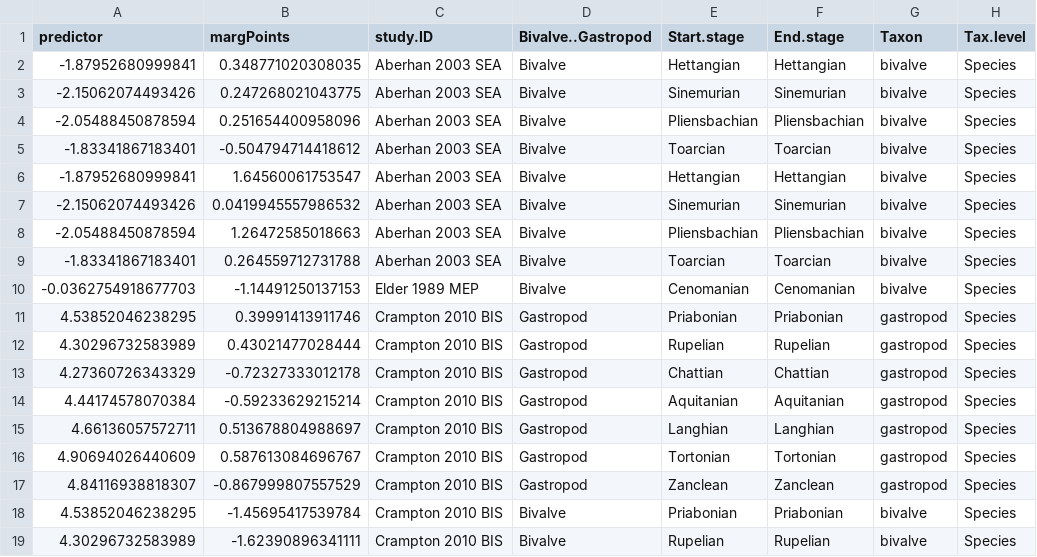
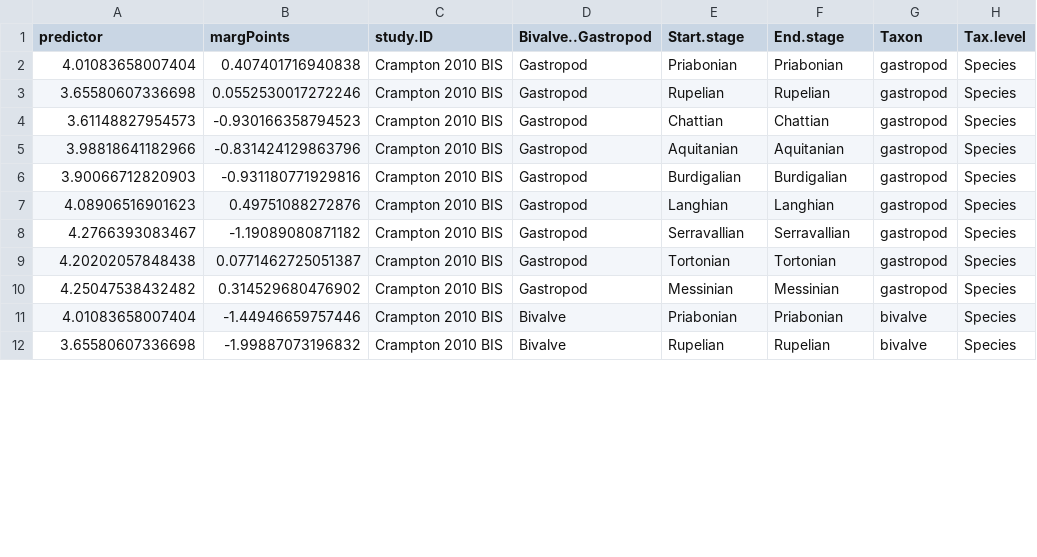
Before and after one commit to seananderson/ext-meta, a CSV file: analysis/del34margData.csv, drawn as a sheet; only a part is shown; the diff covers the shown part only.

```diff
--- a/analysis/del34margData.csv
+++ b/analysis/del34margData.csv
@@ -1,19 +1,12 @@
 "predictor","margPoints","study.ID","Bivalve..Gastropod","Start.stage","End.stage","Taxon","Tax.level"
--1.87952680999841,0.348771020308035,"Aberhan 2003 SEA","Bivalve","Hettangian","Hettangian","bivalve","Species"
--2.15062074493426,0.247268021043775,"Aberhan 2003 SEA","Bivalve","Sinemurian","Sinemurian","bivalve","Species"
--2.05488450878594,0.251654400958096,"Aberhan 2003 SEA","Bivalve","Pliensbachian","Pliensbachian","bivalve","Species"
--1.83341867183401,-0.504794714418612,"Aberhan 2003 SEA","Bivalve","Toarcian","Toarcian","bivalve","Species"
--1.87952680999841,1.64560061753547,"Aberhan 2003 SEA","Bivalve","Hettangian","Hettangian","bivalve","Species"
--2.15062074493426,0.0419945557986532,"Aberhan 2003 SEA","Bivalve","Sinemurian","Sinemurian","bivalve","Species"
--2.05488450878594,1.26472585018663,"Aberhan 2003 SEA","Bivalve","Pliensbachian","Pliensbachian","bivalve","Species"
--1.83341867183401,0.264559712731788,"Aberhan 2003 SEA","Bivalve","Toarcian","Toarcian","bivalve","Species"
--0.0362754918677703,-1.14491250137153,"Elder 1989 MEP","Bivalve","Cenomanian","Cenomanian","bivalve","Species"
-4.53852046238295,0.39991413911746,"Crampton 2010 BIS","Gastropod","Priabonian","Priabonian","gastropod","Species"
-4.30296732583989,0.43021477028444,"Crampton 2010 BIS","Gastropod","Rupelian","Rupelian","gastropod","Species"
-4.27360726343329,-0.72327333012178,"Crampton 2010 BIS","Gastropod","Chattian","Chattian","gastropod","Species"
-4.44174578070384,-0.59233629215214,"Crampton 2010 BIS","Gastropod","Aquitanian","Aquitanian","gastropod","Species"
-4.66136057572711,0.513678804988697,"Crampton 2010 BIS","Gastropod","Langhian","Langhian","gastropod","Species"
-4.90694026440609,0.587613084696767,"Crampton 2010 BIS","Gastropod","Tortonian","Tortonian","gastropod","Species"
-4.84116938818307,-0.867999807557529,"Crampton 2010 BIS","Gastropod","Zanclean","Zanclean","gastropod","Species"
-4.53852046238295,-1.45695417539784,"Crampton 2010 BIS","Bivalve","Priabonian","Priabonian","bivalve","Species"
-4.30296732583989,-1.62390896341111,"Crampton 2010 BIS","Bivalve","Rupelian","Rupelian","bivalve","Species"
+4.01083658007404,0.407401716940838,"Crampton 2010 BIS","Gastropod","Priabonian","Priabonian","gastropod","Species"
+3.65580607336698,0.0552530017272246,"Crampton 2010 BIS","Gastropod","Rupelian","Rupelian","gastropod","Species"
+3.61148827954573,-0.930166358794523,"Crampton 2010 BIS","Gastropod","Chattian","Chattian","gastropod","Species"
+3.98818641182966,-0.831424129863796,"Crampton 2010 BIS","Gastropod","Aquitanian","Aquitanian","gastropod","Species"
+3.90066712820903,-0.931180771929816,"Crampton 2010 BIS","Gastropod","Burdigalian","Burdigalian","gastropod","Species"
+4.08906516901623,0.49751088272876,"Crampton 2010 BIS","Gastropod","Langhian","Langhian","gastropod","Species"
+4.2766393083467,-1.19089080871182,"Crampton 2010 BIS","Gastropod","Serravallian","Serravallian","gastropod","Species"
+4.20202057848438,0.0771462725051387,"Crampton 2010 BIS","Gastropod","Tortonian","Tortonian","gastropod","Species"
+4.25047538432482,0.314529680476902,"Crampton 2010 BIS","Gastropod","Messinian","Messinian","gastropod","Species"
+4.01083658007404,-1.44946659757446,"Crampton 2010 BIS","Bivalve","Priabonian","Priabonian","bivalve","Species"
+3.65580607336698,-1.99887073196832,"Crampton 2010 BIS","Bivalve","Rupelian","Rupelian","bivalve","Species"
```
Also changed, not shown: 2 added rows and 12 edited cells elsewhere in this file, analysis/del18MargData.csv, 11 other files.
